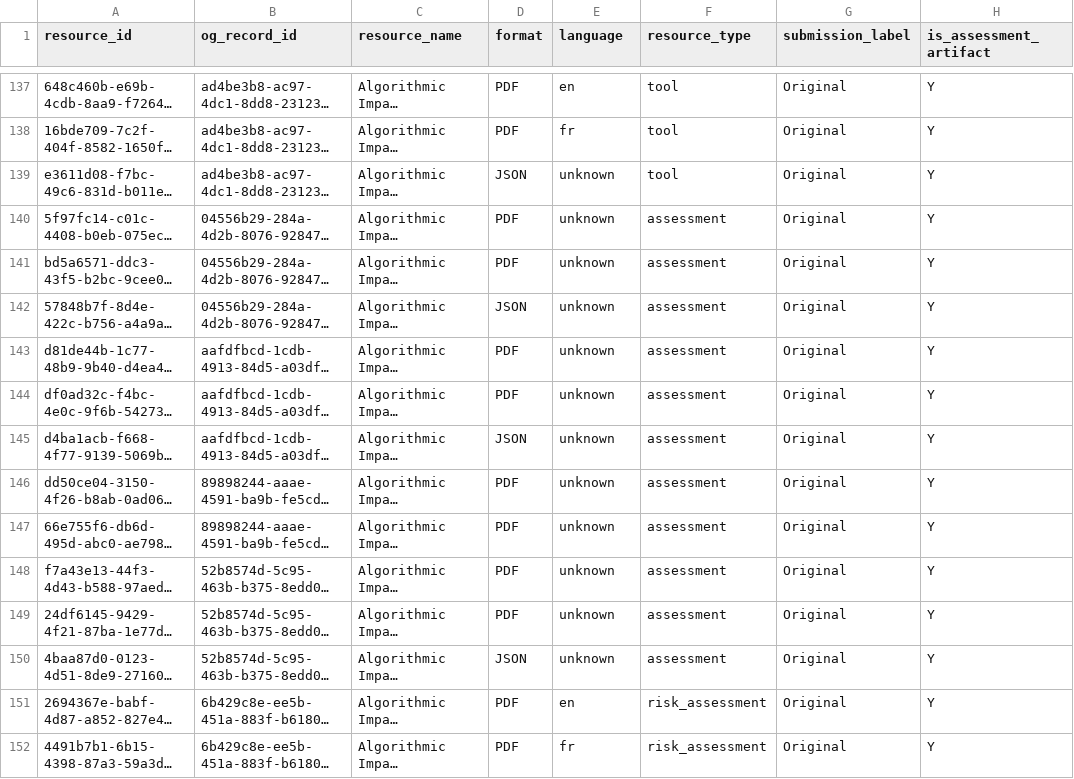
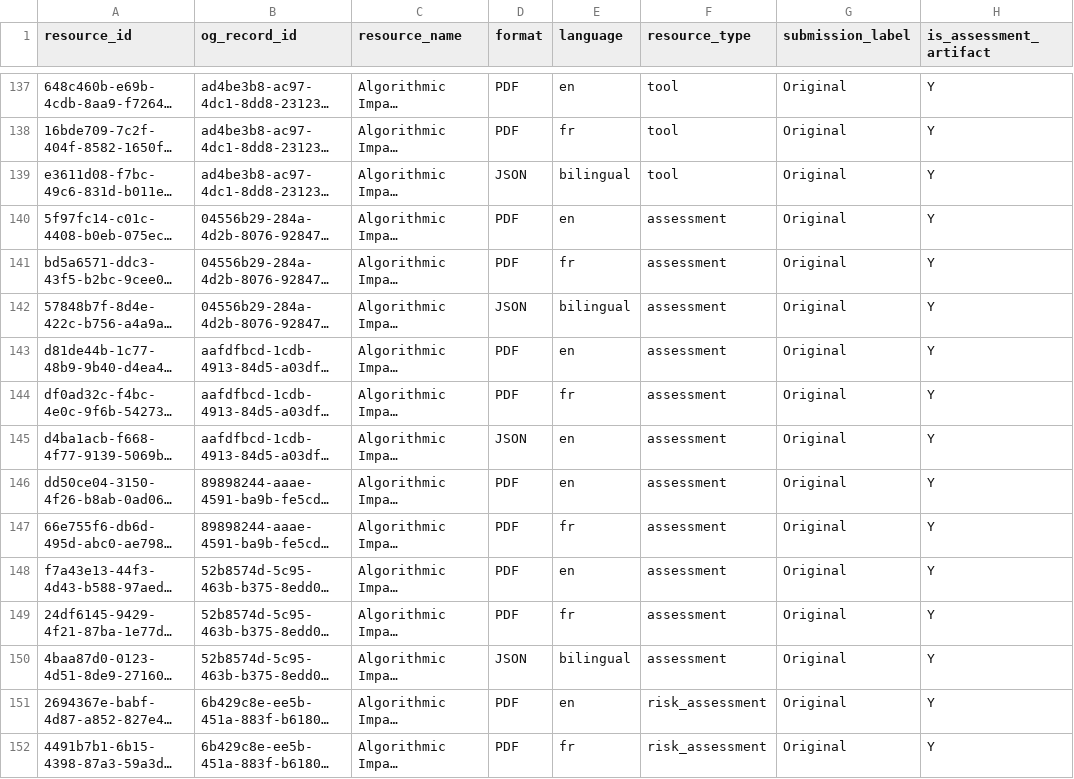
Before and after one commit to CPDI-CPDI/test, a CSV file: files/data/og_resources.csv, drawn as a sheet; only a part is shown, gaps mark what is left out; long unchanged cells end in …; the diff covers the shown part only; the diff names each change by its address in the sheet, - before the commit and + after, or states it on an @@ line.

```diff
--- a/files/data/og_resources.csv
+++ b/files/data/og_resources.csv
-E139 (language): unknown
+E139 (language): bilingual
-E140 (language): unknown
+E140 (language): en
-E141 (language): unknown
+E141 (language): fr
-E142 (language): unknown
+E142 (language): bilingual
-E143 (language): unknown
+E143 (language): en
-E144 (language): unknown
+E144 (language): fr
-E145:E146 (language): unknown
+E145:E146 (language): en
-E147 (language): unknown
+E147 (language): fr
-E148 (language): unknown
+E148 (language): en
-E149 (language): unknown
+E149 (language): fr
-E150 (language): unknown
+E150 (language): bilingual
```
Also changed, not shown: 64 edited cells elsewhere in this file, files/data/sections.csv, 13 other files.
